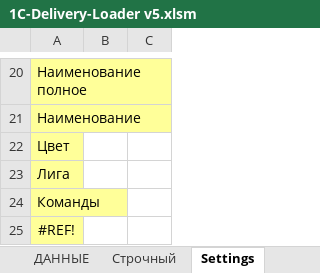
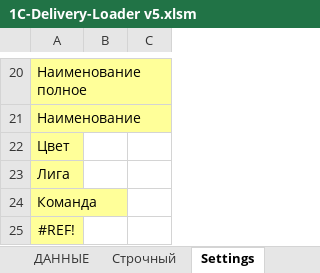
Before and after one commit to seyanaracore/HatsAndCaps, an Excel workbook: Excel/1C-Delivery-Loader v5.xlsm, sheet Settings, drawn as a sheet; only a part is shown, gaps mark what is left out; values as stored, in another font and other column widths than the file's, no borders; the diff names each change by its address in the sheet, - before the commit and + after, or states it on an @@ line.

Commit message:
Исправление колонки команды

```diff
--- a/Excel/1C-Delivery-Loader v5.xlsm (sheet Settings)
+++ b/Excel/1C-Delivery-Loader v5.xlsm (sheet Settings)
-A24: Команды
+A24: Команда
```
